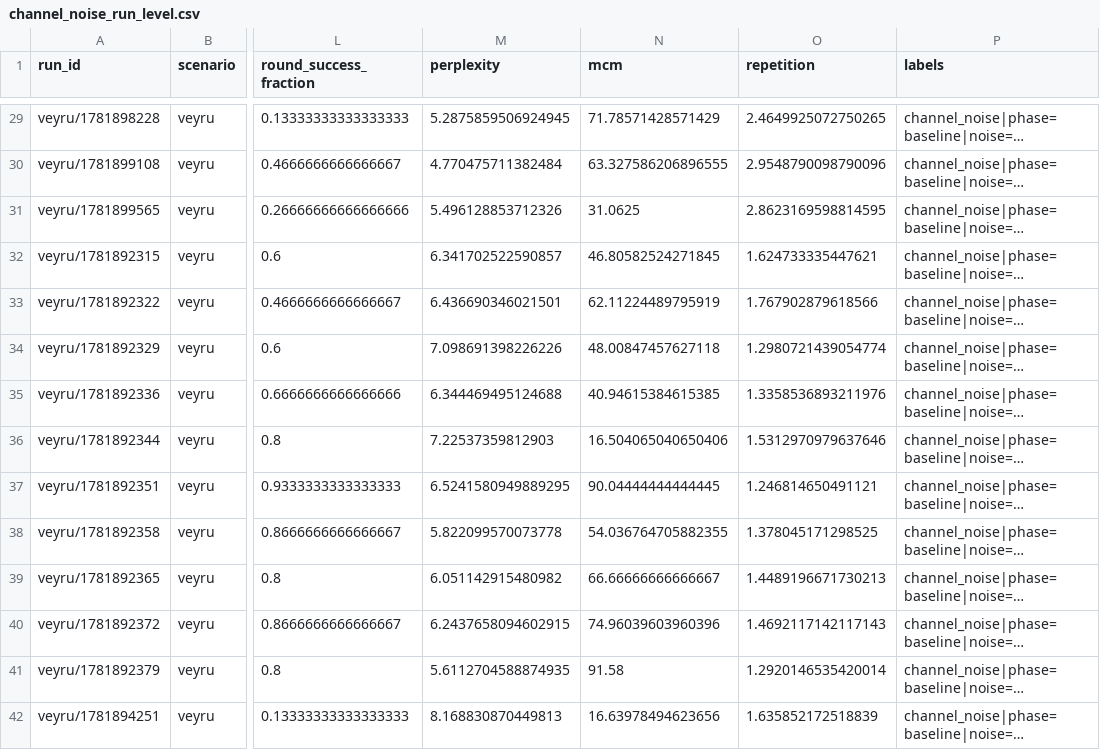
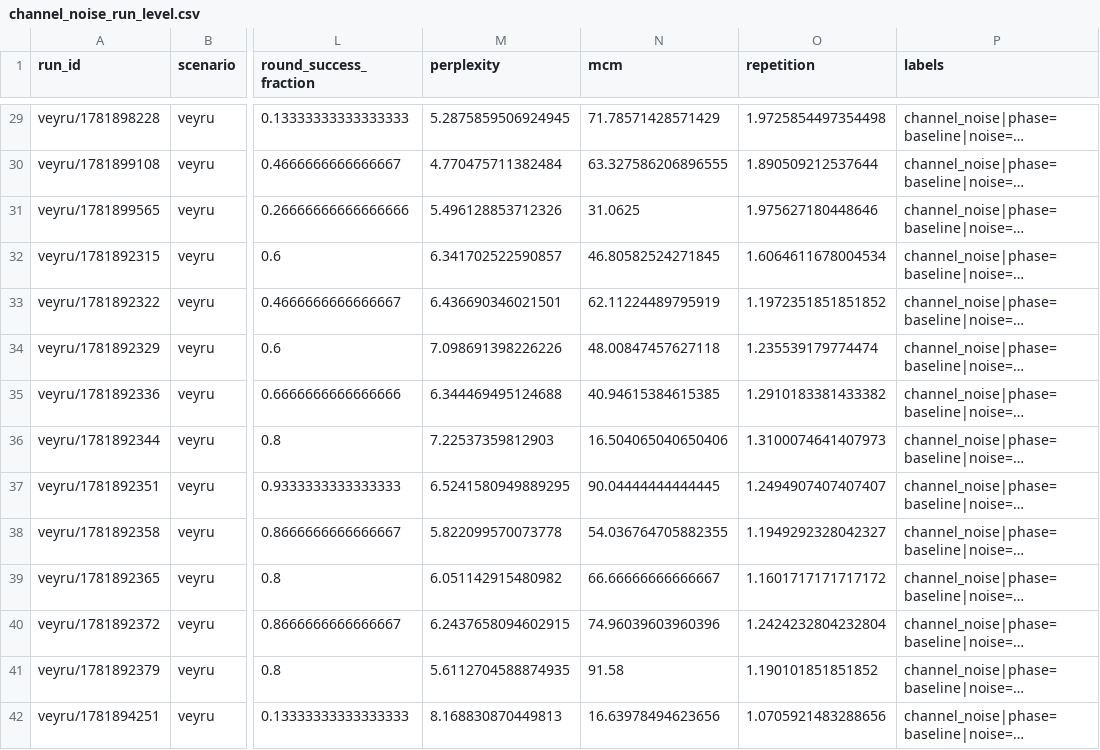
Before and after one commit to agencyenterprise/GlossoGen, a CSV file: analysis/channel_noise_export/output/channel_noise_run_level.csv, drawn as a sheet; only a part is shown, gaps mark what is left out; long unchanged cells end in …; the diff covers the shown part only; the diff names each change by its address in the sheet, - before the commit and + after, or states it on an @@ line.

```diff
--- a/analysis/channel_noise_export/output/channel_noise_run_level.csv
+++ b/analysis/channel_noise_export/output/channel_noise_run_level.csv
-O29 (repetition): 2.4649925072750265
+O29 (repetition): 1.9725854497354498
-O30 (repetition): 2.9548790098790096
+O30 (repetition): 1.890509212537644
-O31 (repetition): 2.8623169598814595
+O31 (repetition): 1.975627180448646
-O32 (repetition): 1.624733335447621
+O32 (repetition): 1.6064611678004534
-O33 (repetition): 1.767902879618566
+O33 (repetition): 1.1972351851851852
-O34 (repetition): 1.2980721439054774
+O34 (repetition): 1.235539179774474
-O35 (repetition): 1.3358536893211976
+O35 (repetition): 1.2910183381433382
-O36 (repetition): 1.5312970979637646
+O36 (repetition): 1.3100074641407973
-O37 (repetition): 1.246814650491121
+O37 (repetition): 1.2494907407407407
-O38 (repetition): 1.378045171298525
+O38 (repetition): 1.1949292328042327
-O39 (repetition): 1.4489196671730213
+O39 (repetition): 1.1601717171717172
-O40 (repetition): 1.4692117142117143
+O40 (repetition): 1.2424232804232804
-O41 (repetition): 1.2920146535420014
+O41 (repetition): 1.190101851851852
-O42 (repetition): 1.635852172518839
+O42 (repetition): 1.0705921483288656
```
Also changed, not shown: 46 edited cells elsewhere in this file, analysis/channel_noise_export/output/channel_noise_budget_aggregate.csv, 7 other files.
